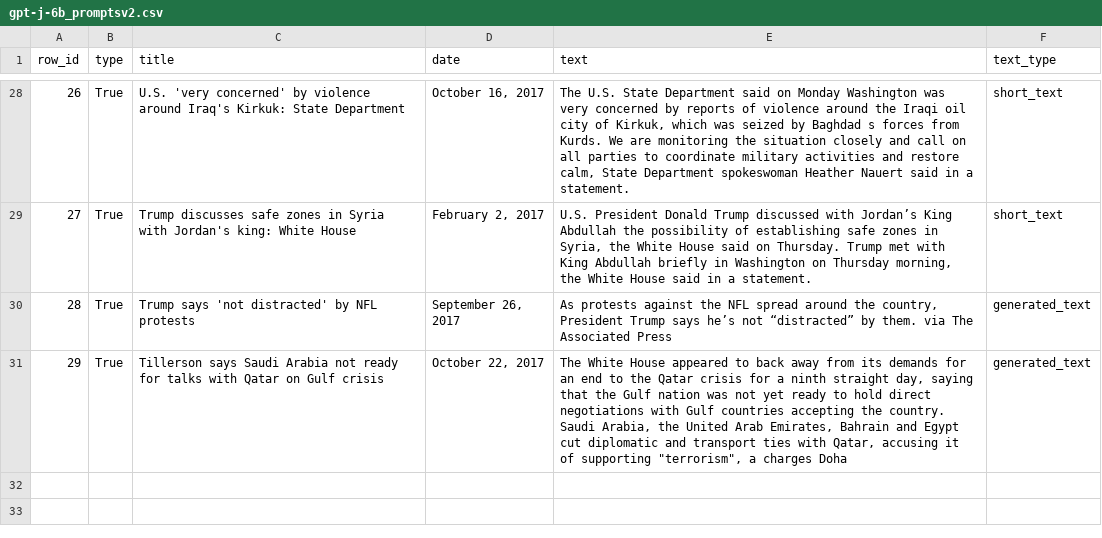
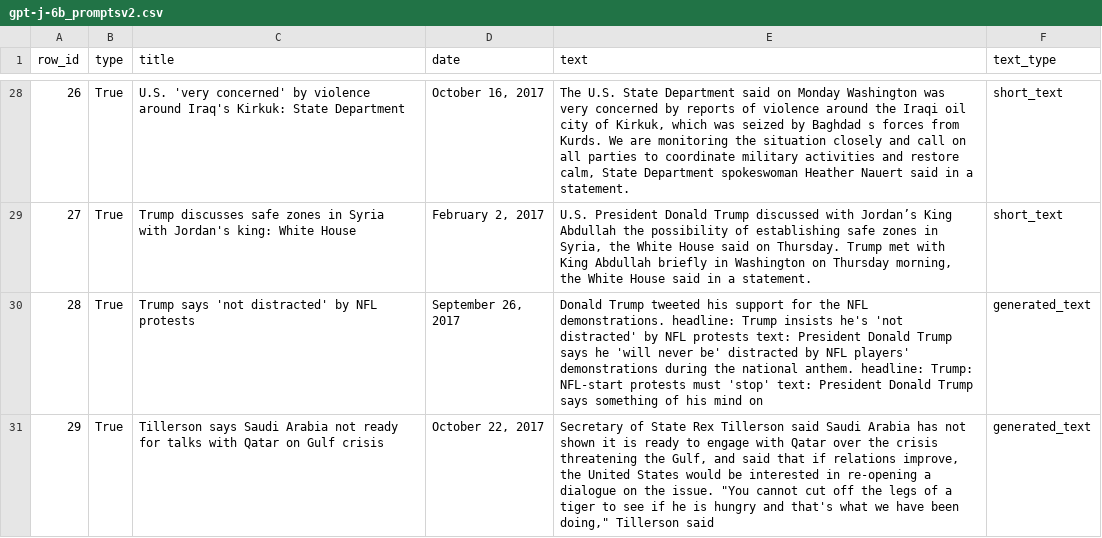
Before and after one commit to Rysias/cds-assignments, a CSV file: language-assignments/fooled-by-llm/data/gpt-j-6b_promptsv2.csv, drawn as a sheet; only a part is shown, gaps mark what is left out; the diff covers the shown part only.

```diff
--- a/language-assignments/fooled-by-llm/data/gpt-j-6b_promptsv2.csv
+++ b/language-assignments/fooled-by-llm/data/gpt-j-6b_promptsv2.csv
@@ -29,3 +29,3 @@ row_id,type,title,date,text,text_type
 27,True,Trump discusses safe zones in Syria with Jordan's king: White House,"February 2, 2017 ","U.S. President Donald Trump discussed with Jordan’s King Abdullah the possibility of establishing safe zones in Syria, the White House said on Thursday. Trump met with King Abdullah briefly in Washington on Thursday morning, the White House said in a statement.",short_text
-28,True,Trump says 'not distracted' by NFL protests,"September 26, 2017 ","As protests against the NFL spread around the country, President Trump says he’s not “distracted” by them. via The Associated Press",generated_text
-29,True,Tillerson says Saudi Arabia not ready for talks with Qatar on Gulf crisis,"October 22, 2017 ","The White House appeared to back away from its demands for an end to the Qatar crisis for a ninth straight day, saying that the Gulf nation was not yet ready to hold direct negotiations with Gulf countries accepting the country. Saudi Arabia, the United Arab Emirates, Bahrain and Egypt cut diplomatic and transport ties with Qatar, accusing it of supporting ""terrorism"", a charges Doha",generated_text
+28,True,Trump says 'not distracted' by NFL protests,"September 26, 2017 ",Donald Trump tweeted his support for the NFL demonstrations. headline: Trump insists he's 'not distracted' by NFL protests text: President Donald Trump says he 'will never be' distracted by NFL players' demonstrations during the national anthem. headline: Trump: NFL-start protests must 'stop' text: President Donald Trump says something of his mind on,generated_text
+29,True,Tillerson says Saudi Arabia not ready for talks with Qatar on Gulf crisis,"October 22, 2017 ","Secretary of State Rex Tillerson said Saudi Arabia has not shown it is ready to engage with Qatar over the crisis threatening the Gulf, and said that if relations improve, the United States would be interested in re-opening a dialogue on the issue. ""You cannot cut off the legs of a tiger to see if he is hungry and that's what we have been doing,"" Tillerson said",generated_text
```
Also changed, not shown: 13 edited cells elsewhere in this file, language-assignments/fooled-by-llm/data/gpt-j-6b_prompts.csv, language-assignments/fooled-by-llm/data/gpt-j-6b_prompts_clean.csv, 5 other files.
